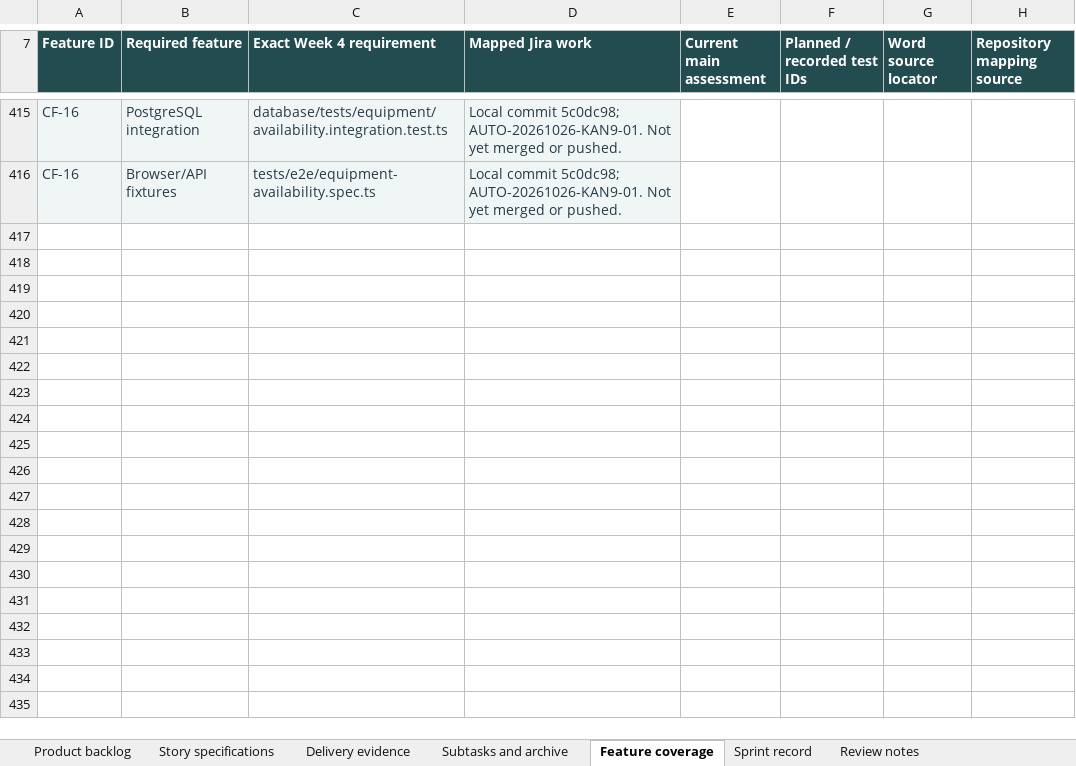
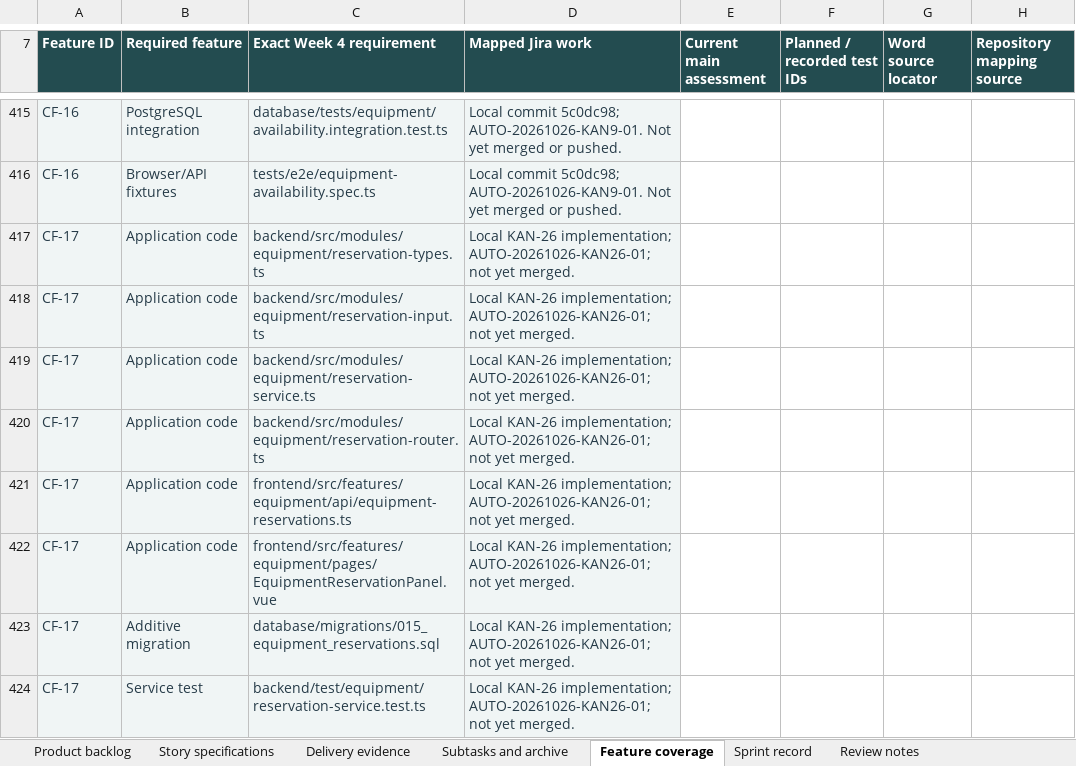
Before and after one commit to MochaLxtte/ConnectSphere, an Excel workbook: docs/submission/1/product-backlog.xlsx, sheet Feature coverage, drawn as a sheet; only a part is shown, gaps mark what is left out; values as stored, in another font and other column widths than the file's, no borders; table styles not drawn; the diff covers the shown part only; the diff names each change by its address in the sheet, - before the commit and + after, or states it on an @@ line.

```diff
--- a/docs/submission/1/product-backlog.xlsx (sheet Feature coverage)
+++ b/docs/submission/1/product-backlog.xlsx (sheet Feature coverage)
+row 417: CF-17 | Application code | backend/src/modules/equipment/reservation-types.ts | Local KAN-26 implementation; AUTO-20261026-KAN26-01; not yet merged.
+row 418: CF-17 | Application code | backend/src/modules/equipment/reservation-input.ts | Local KAN-26 implementation; AUTO-20261026-KAN26-01; not yet merged.
+row 419: CF-17 | Application code | backend/src/modules/equipment/reservation-service.ts | Local KAN-26 implementation; AUTO-20261026-KAN26-01; not yet merged.
+row 420: CF-17 | Application code | backend/src/modules/equipment/reservation-router.ts | Local KAN-26 implementation; AUTO-20261026-KAN26-01; not yet merged.
+row 421: CF-17 | Application code | frontend/src/features/equipment/api/equipment-reservations.ts | Local KAN-26 implementation; AUTO-20261026-KAN26-01; not yet merged.
+row 422: CF-17 | Application code | frontend/src/features/equipment/pages/EquipmentReservationPanel.vue | Local KAN-26 implementation; AUTO-20261026-KAN26-01; not yet merged.
+row 423: CF-17 | Additive migration | database/migrations/015_equipment_reservations.sql | Local KAN-26 implementation; AUTO-20261026-KAN26-01; not yet merged.
+row 424: CF-17 | Service test | backend/test/equipment/reservation-service.test.ts | Local KAN-26 implementation; AUTO-20261026-KAN26-01; not yet merged.
```
Also changed, not shown: 7 added rows and 3 edited cells elsewhere in this sheet, sheet Story specifications, sheet Subtasks and archive, sheet Product backlog, sheet Delivery evidence, sheet Review notes, sheet Sprint record, 33 other files.
